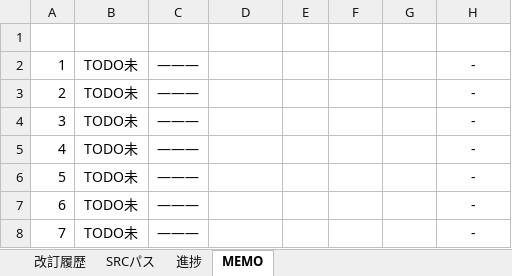
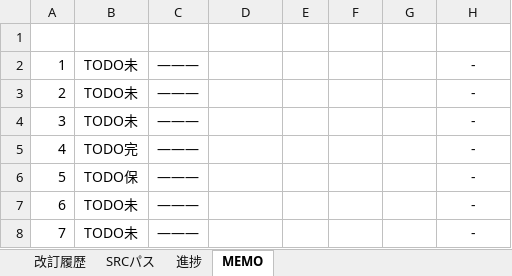
Before and after one commit to draemonash2/other, an Excel workbook: template/#memo_xxx.xlsm, sheet MEMO, drawn as a sheet; only a part is shown; values as stored, in another font and other column widths than the file's, no borders; charts and pictures and conditional formats and table styles not drawn; the diff names each change by its address in the sheet, - before the commit and + after, or states it on an @@ line.

Commit message:
mod

```diff
--- a/template/#memo_xxx.xlsm (sheet MEMO)
+++ b/template/#memo_xxx.xlsm (sheet MEMO)
-B5 (カテゴリ): TODO未
+B5 (カテゴリ): TODO完
-B6 (カテゴリ): TODO未
+B6 (カテゴリ): TODO保
```
